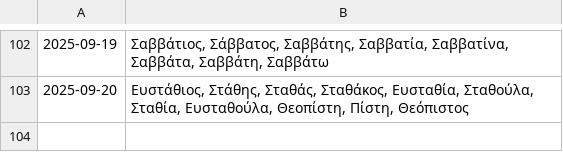
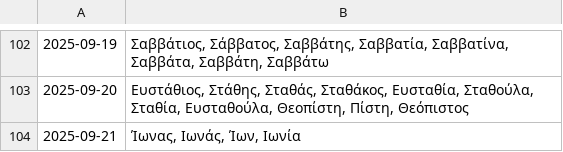
Before and after one commit to anargis/celebration-scraper, a CSV file: celebration-scraper.csv, drawn as a sheet; only a part is shown, gaps mark what is left out; the diff names each change by its address in the sheet, - before the commit and + after, or states it on an @@ line.

```diff
--- a/celebration-scraper.csv
+++ b/celebration-scraper.csv
+row 104: 2025-09-21 | Ίωνας, Ιωνάς, Ίων, Ιωνία
```
